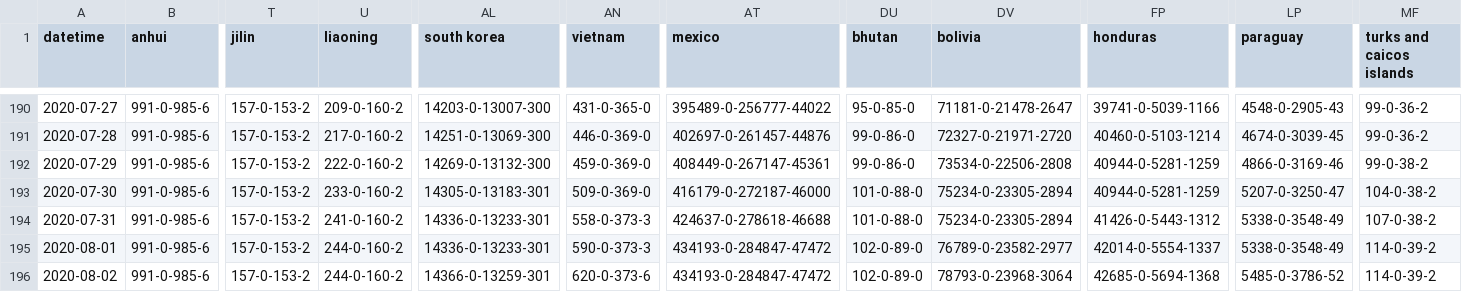
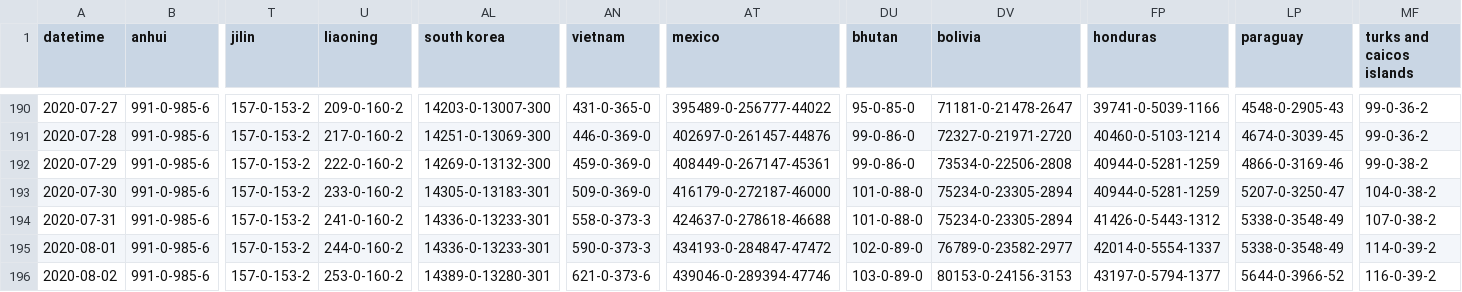
Before and after one commit to bkmgit/COVID-19map, a CSV file: data/virus.csv, drawn as a sheet; only a part is shown, gaps mark what is left out; the diff names each change by its address in the sheet, - before the commit and + after, or states it on an @@ line.

```diff
--- a/data/virus.csv
+++ b/data/virus.csv
-U196 (liaoning): 244-0-160-2
+U196 (liaoning): 253-0-160-2
-AL196 (south korea): 14366-0-13259-301
+AL196 (south korea): 14389-0-13280-301
-AN196 (vietnam): 620-0-373-6
+AN196 (vietnam): 621-0-373-6
-AT196 (mexico): 434193-0-284847-47472
+AT196 (mexico): 439046-0-289394-47746
-DU196 (bhutan): 102-0-89-0
+DU196 (bhutan): 103-0-89-0
-DV196 (bolivia): 78793-0-23968-3064
+DV196 (bolivia): 80153-0-24156-3153
-FP196 (honduras): 42685-0-5694-1368
+FP196 (honduras): 43197-0-5794-1377
-LP196 (paraguay): 5485-0-3786-52
+LP196 (paraguay): 5644-0-3966-52
-MF196 (turks and caicos islands): 114-0-39-2
+MF196 (turks and caicos islands): 116-0-39-2
```
